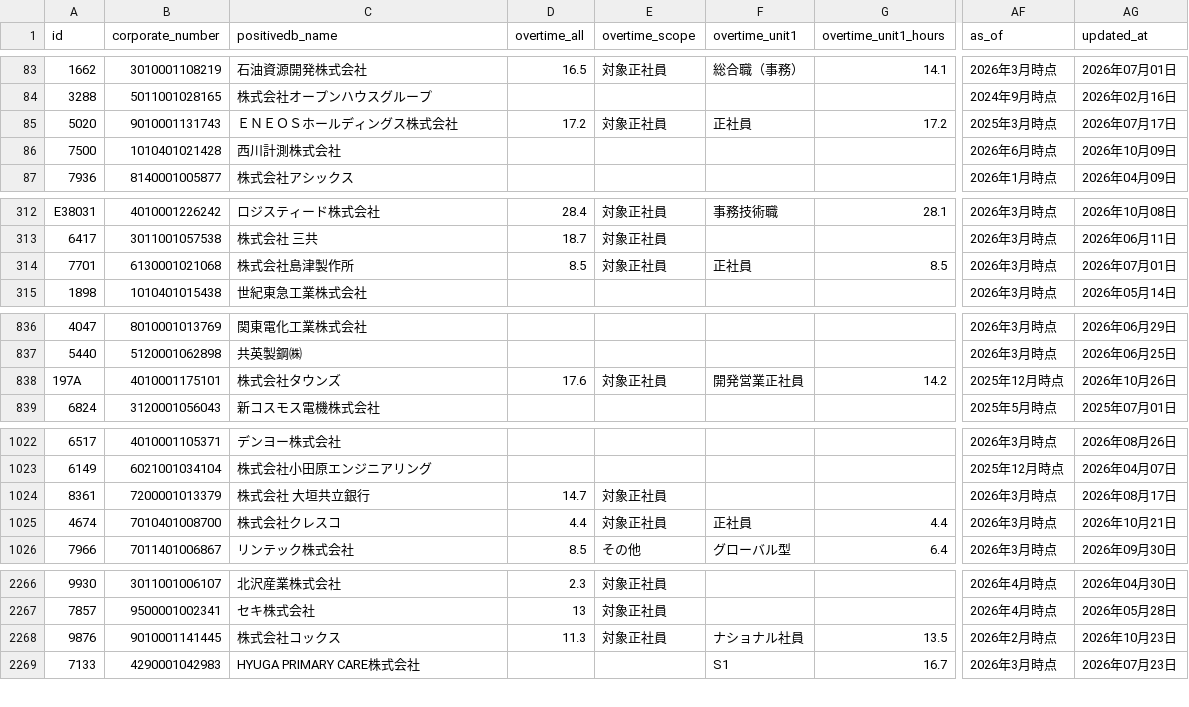
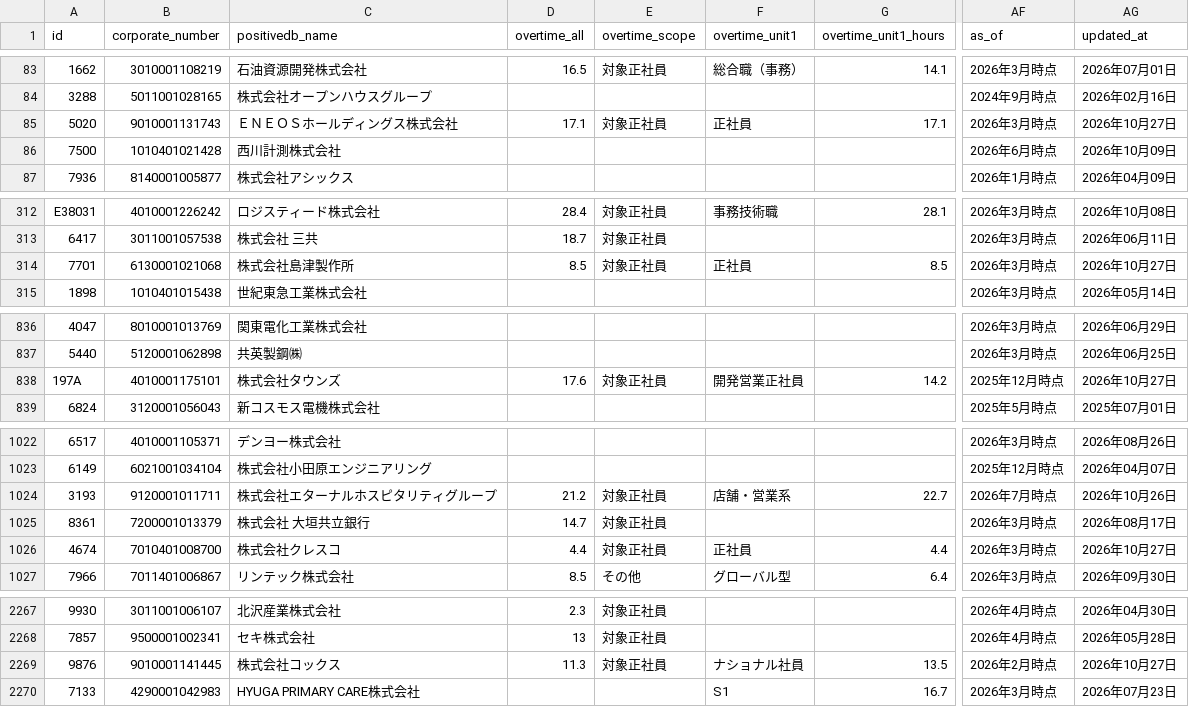
Before and after one commit to varmil/nenshu, a CSV file: pipeline/data/worklife.csv, drawn as a sheet; only a part is shown, gaps mark what is left out; addresses are those after the commit; the diff covers the shown part only; the diff names each change by its address in the sheet, - before the commit and + after, or states it on an @@ line.

```diff
--- a/pipeline/data/worklife.csv
+++ b/pipeline/data/worklife.csv
-D85 (overtime_all): 17.2
+D85 (overtime_all): 17.1
-G85 (overtime_unit1_hours): 17.2
+G85 (overtime_unit1_hours): 17.1
-AF85 (as_of): 2025年3月時点
+AF85 (as_of): 2026年3月時点
-AG85 (updated_at): 2026年07月17日
+AG85 (updated_at): 2026年10月27日
-AG314 (updated_at): 2026年07月01日
+AG314 (updated_at): 2026年10月27日
-AG838 (updated_at): 2026年10月26日
+AG838 (updated_at): 2026年10月27日
@@ row 1250 moved to row 1024: 3193 @@
-AG1026 (updated_at): 2026年10月21日
+AG1026 (updated_at): 2026年10月27日
-AG2269 (updated_at): 2026年10月23日
+AG2269 (updated_at): 2026年10月27日
```
Also changed, not shown: 1 added row, 4 moved rows and 29 edited cells elsewhere in this file, pipeline/data/ledger.csv, pipeline/data/ranking_unified.csv, 13 other files.
